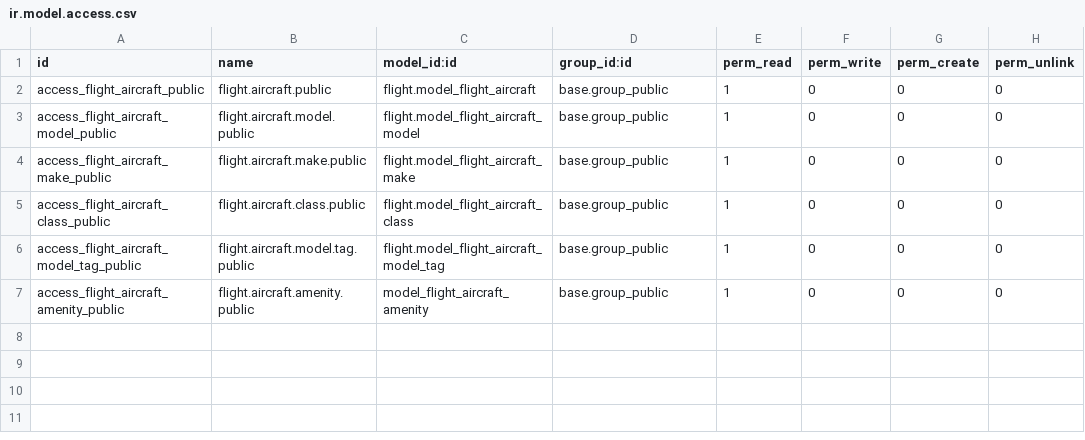
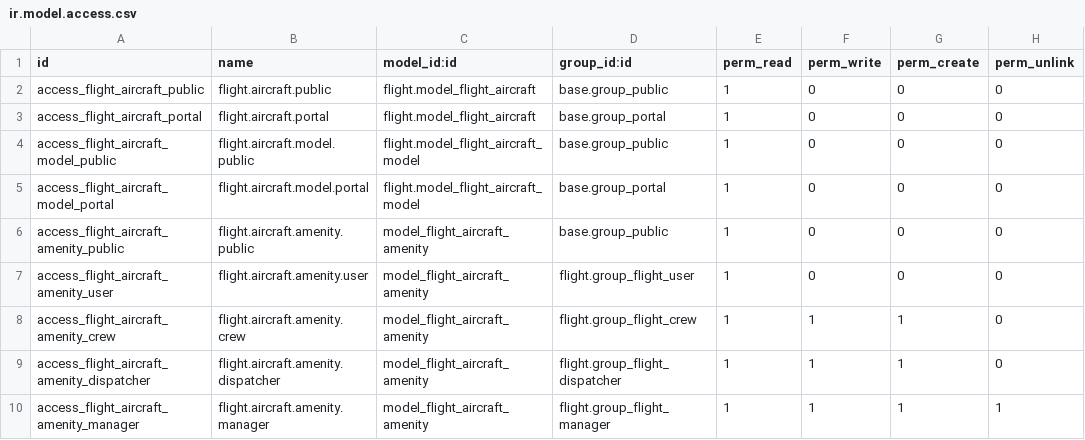
Before and after one commit to smartops-aero/smartops-odoo-flight, a CSV file: website_flight_fleet/security/ir.model.access.csv, drawn as a sheet.

Commit message:
refactor: update security for website_flight_fleet

```diff
--- a/website_flight_fleet/security/ir.model.access.csv
+++ b/website_flight_fleet/security/ir.model.access.csv
@@ -2,6 +2,9 @@ id,name,model_id:id,group_id:id,perm_read,perm_write,perm_create,perm_unlink
 access_flight_aircraft_public,flight.aircraft.public,flight.model_flight_aircraft,base.group_public,1,0,0,0
+access_flight_aircraft_portal,flight.aircraft.portal,flight.model_flight_aircraft,base.group_portal,1,0,0,0
 access_flight_aircraft_model_public,flight.aircraft.model.public,flight.model_flight_aircraft_model,base.group_public,1,0,0,0
-access_flight_aircraft_make_public,flight.aircraft.make.public,flight.model_flight_aircraft_make,base.group_public,1,0,0,0
-access_flight_aircraft_class_public,flight.aircraft.class.public,flight.model_flight_aircraft_class,base.group_public,1,0,0,0
-access_flight_aircraft_model_tag_public,flight.aircraft.model.tag.public,flight.model_flight_aircraft_model_tag,base.group_public,1,0,0,0
+access_flight_aircraft_model_portal,flight.aircraft.model.portal,flight.model_flight_aircraft_model,base.group_portal,1,0,0,0
 access_flight_aircraft_amenity_public,flight.aircraft.amenity.public,model_flight_aircraft_amenity,base.group_public,1,0,0,0
+access_flight_aircraft_amenity_user,flight.aircraft.amenity.user,model_flight_aircraft_amenity,flight.group_flight_user,1,0,0,0
+access_flight_aircraft_amenity_crew,flight.aircraft.amenity.crew,model_flight_aircraft_amenity,flight.group_flight_crew,1,1,1,0
+access_flight_aircraft_amenity_dispatcher,flight.aircraft.amenity.dispatcher,model_flight_aircraft_amenity,flight.group_flight_dispatcher,1,1,1,0
+access_flight_aircraft_amenity_manager,flight.aircraft.amenity.manager,model_flight_aircraft_amenity,flight.group_flight_manager,1,1,1,1
```
Also changed, not shown: 1 other file.
